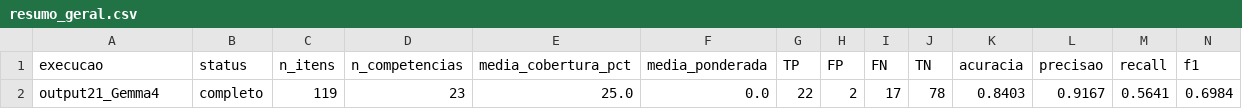
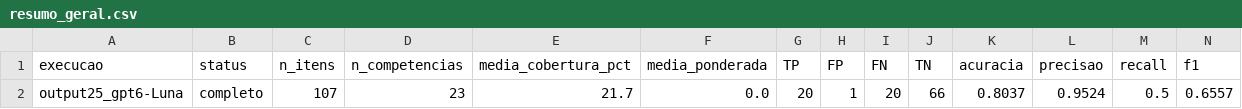
Before and after one commit to EduValida/AI-Output-Validation, a CSV file: resultados/resumo_geral.csv, drawn as a sheet; only a part is shown; removed rows and columns are numbered as before the commit, all else as after; rows hold the shown columns only; the diff names each change by its address in the sheet, - before the commit and + after, or states it on an @@ line.

```diff
--- a/resultados/resumo_geral.csv
+++ b/resultados/resumo_geral.csv
-row 2: output21_Gemma4 | completo | 119 | 23 | 25.0 | 0.0 | 22 | 2 | 17 | 78 | 0.8403 | 0.9167 | 0.5641 | 0.6984
+row 2: output25_gpt6-Luna | completo | 107 | 23 | 21.7 | 0.0 | 20 | 1 | 20 | 66 | 0.8037 | 0.9524 | 0.5 | 0.6557
```
Also changed, not shown: 28 other files.
